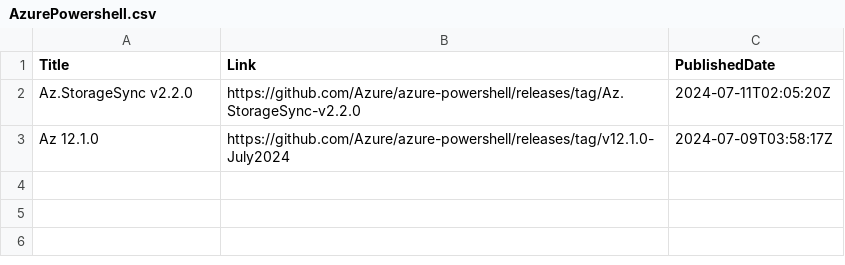
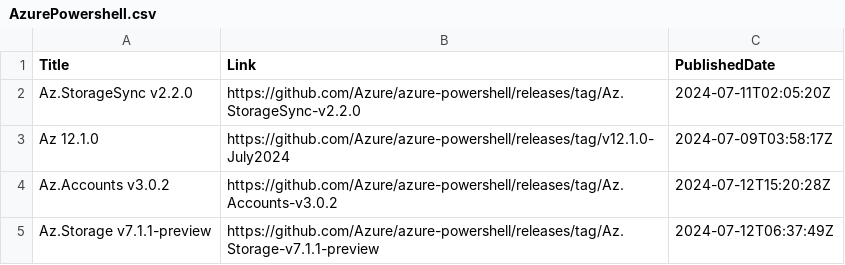
Before and after one commit to wilfriedwoivre/feedly, a CSV file: items/AzurePowershell.csv, drawn as a sheet; the diff names each change by its address in the sheet, - before the commit and + after, or states it on an @@ line.

Commit message:
Read RSS items

```diff
--- a/items/AzurePowershell.csv
+++ b/items/AzurePowershell.csv
+row 4: Az.Accounts v3.0.2 | https://github.com/Azure/azure-powershell/releases/tag/Az.Accounts-v3.0.2 | 2024-07-12T15:20:28Z
+row 5: Az.Storage v7.1.1-preview | https://github.com/Azure/azure-powershell/releases/tag/Az.Storage-v7.1.1-preview | 2024-07-12T06:37:49Z
```
